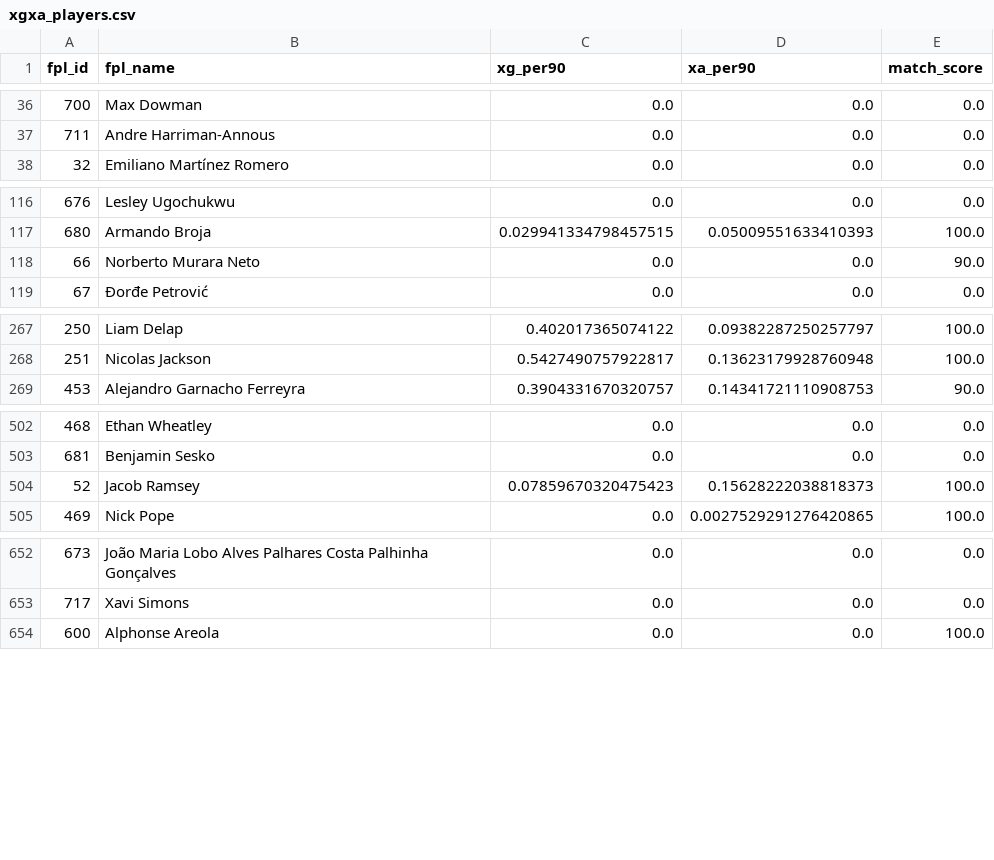
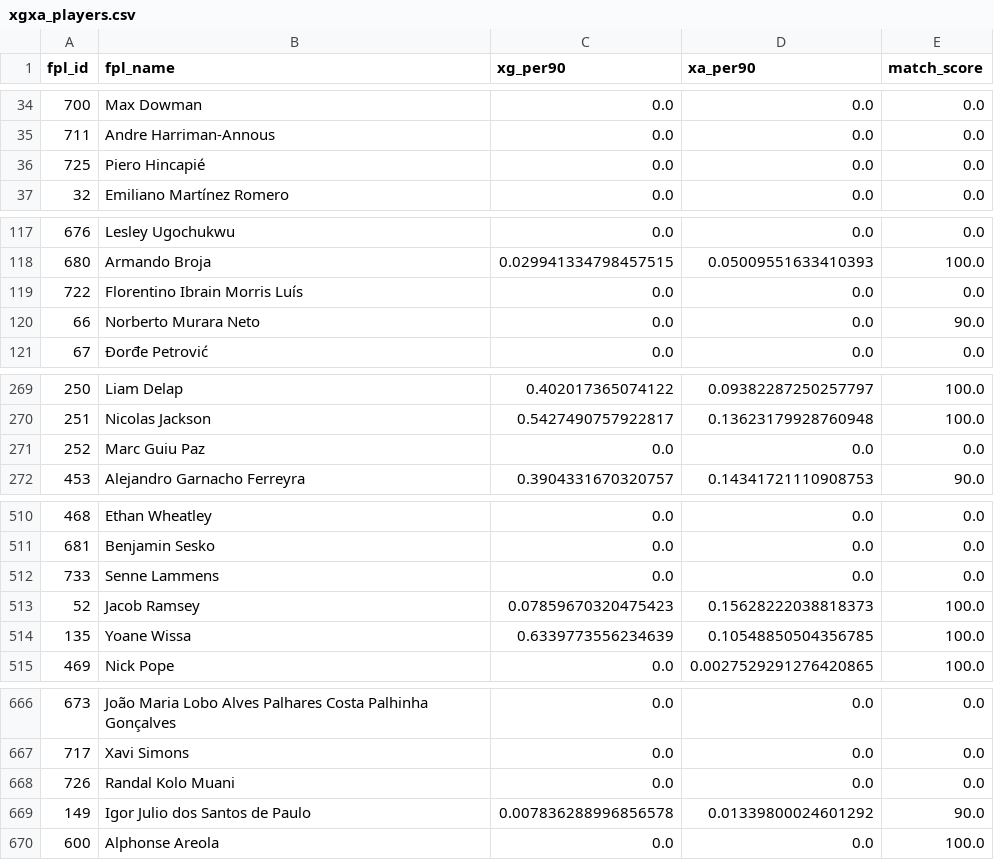
Before and after one commit to Willo-1982/fpl-analytics-advanced, a CSV file: data/cache/xgxa_players.csv, drawn as a sheet; only a part is shown, gaps mark what is left out; the diff covers the shown part only.

```diff
--- a/data/cache/xgxa_players.csv
+++ b/data/cache/xgxa_players.csv
@@ -37,2 +35,3 @@ fpl_id,fpl_name,xg_per90,xa_per90,match_score
 711,Andre Harriman-Annous,0.0,0.0,0.0
+725,Piero Hincapié,0.0,0.0,0.0
 32,Emiliano Martínez Romero,0.0,0.0,0.0
@@ -117,2 +118,3 @@ fpl_id,fpl_name,xg_per90,xa_per90,match_score
 680,Armando Broja,0.029941334798457515,0.05009551633410393,100.0
+722,Florentino Ibrain Morris Luís,0.0,0.0,0.0
 66,Norberto Murara Neto,0.0,0.0,90.0
@@ -268,2 +270,3 @@ fpl_id,fpl_name,xg_per90,xa_per90,match_score
 251,Nicolas Jackson,0.5427490757922817,0.13623179928760948,100.0
+252,Marc Guiu Paz,0.0,0.0,0.0
 453,Alejandro Garnacho Ferreyra,0.3904331670320757,0.14341721110908753,90.0
@@ -503,3 +511,5 @@ fpl_id,fpl_name,xg_per90,xa_per90,match_score
 681,Benjamin Sesko,0.0,0.0,0.0
+733,Senne Lammens,0.0,0.0,0.0
 52,Jacob Ramsey,0.07859670320475423,0.15628222038818373,100.0
+135,Yoane Wissa,0.6339773556234639,0.10548850504356785,100.0
 469,Nick Pope,0.0,0.0027529291276420865,100.0
@@ -653,2 +667,4 @@ fpl_id,fpl_name,xg_per90,xa_per90,match_score
 717,Xavi Simons,0.0,0.0,0.0
+726,Randal Kolo Muani,0.0,0.0,0.0
+149,Igor Julio dos Santos de Paulo,0.007836288996856578,0.01339800024601292,90.0
 600,Alphonse Areola,0.0,0.0,100.0
```
Also changed, not shown: 12 added rows, 6 moved rows and 3 edited cells elsewhere in this file, data/cache/projections_next_5gws.csv.
